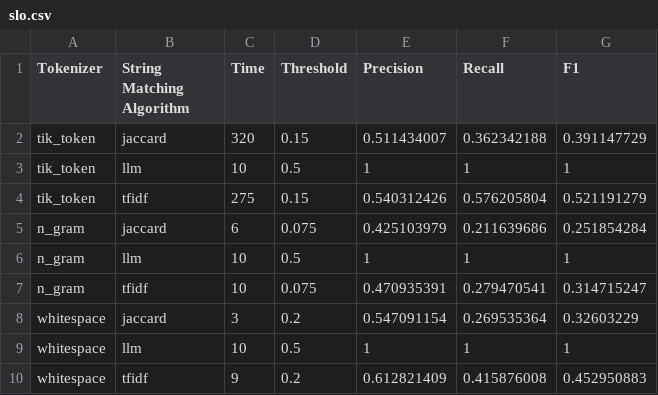
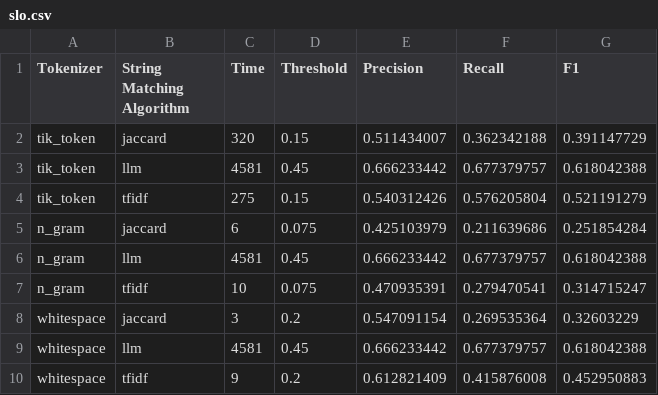
Before and after one commit to bvabhijeeth1999/CS_839_Project, a CSV file: slo.csv, drawn as a sheet; removed rows and columns are numbered as before the commit, all else as after; the diff names each change by its address in the sheet, - before the commit and + after, or states it on an @@ line.

```diff
--- a/slo.csv
+++ b/slo.csv
-row 3: tik_token | llm | 10 | 0.5 | 1 | 1 | 1
+row 3: tik_token | llm | 4581 | 0.45 | 0.666233442 | 0.677379757 | 0.618042388
-row 6: n_gram | llm | 10 | 0.5 | 1 | 1 | 1
+row 6: n_gram | llm | 4581 | 0.45 | 0.666233442 | 0.677379757 | 0.618042388
-row 9: whitespace | llm | 10 | 0.5 | 1 | 1 | 1
+row 9: whitespace | llm | 4581 | 0.45 | 0.666233442 | 0.677379757 | 0.618042388
```
Also changed, not shown: 4 other files.
